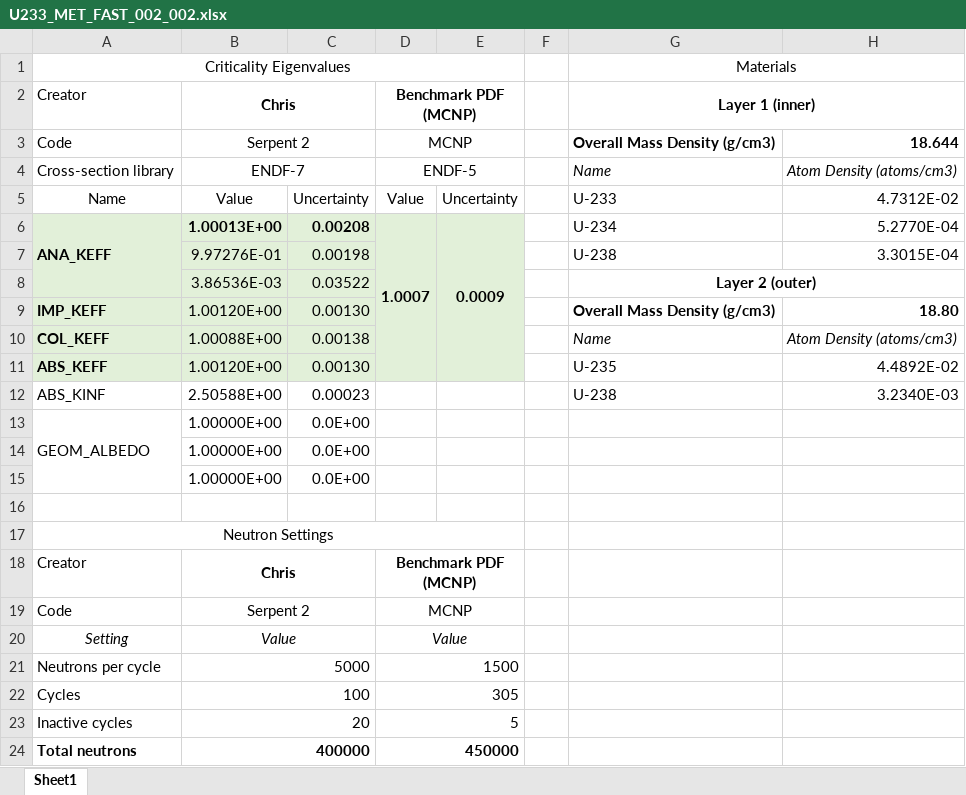
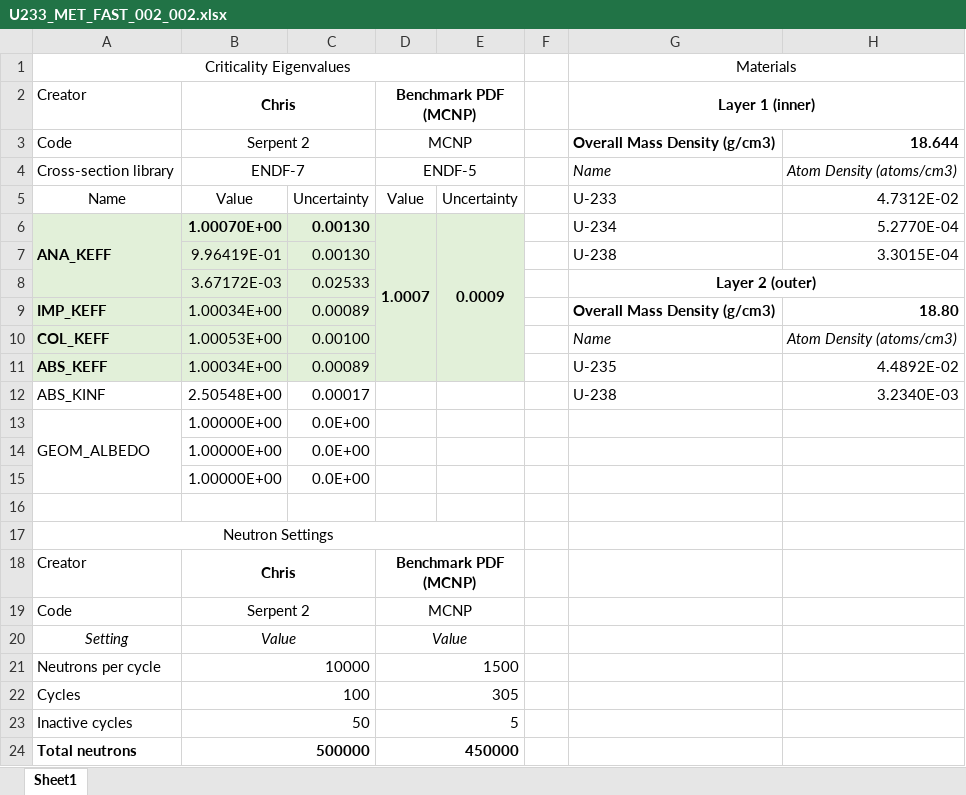
Before and after one commit to Chris8048/ML_neutronics, an Excel workbook: U233_MET_FAST_002/U233_MET_FAST_002_002/U233_MET_FAST_002_002.xlsx, sheet Sheet1, drawn as a sheet; values as stored, in another font and other column widths than the file's, no borders; charts and pictures not drawn; removed rows and columns are numbered as before the commit, all else as after; the diff names each change by its address in the sheet, - before the commit and + after, or states it on an @@ line.

```diff
--- a/U233_MET_FAST_002/U233_MET_FAST_002_002/U233_MET_FAST_002_002.xlsx (sheet Sheet1)
+++ b/U233_MET_FAST_002/U233_MET_FAST_002_002/U233_MET_FAST_002_002.xlsx (sheet Sheet1)
-B6: 1.00013E+00
+B6: 1.00070E+00
-C6: 0.00208
+C6: 0.00130
-B7: 9.97276E-01
+B7: 9.96419E-01
-C7: 0.00198
+C7: 0.00130
-row 8:  | 3.86536E-03 | 0.03522 |  |  |  | Layer 2 (outer)
+row 8:  | 3.67172E-03 | 0.02533 |  |  |  | Layer 2 (outer)
-B9: 1.00120E+00
+B9: 1.00034E+00
-C9: 0.00130
+C9: 0.00089
-B10: 1.00088E+00
+B10: 1.00053E+00
-C10: 0.00138
+C10: 0.00100
-B11: 1.00120E+00
+B11: 1.00034E+00
-C11: 0.00130
+C11: 0.00089
-B12: 2.50588E+00
+B12: 2.50548E+00
-C12: 0.00023
+C12: 0.00017
-B21: 5000
+B21: 10000
-B23: 20
+B23: 50
-B24: 400000
+B24: 500000
```
Also changed, not shown: PU_MET_FAST_005/PU_MET_FAST_005.xlsx, PU_MET_FAST_019/PU_MET_FAST_019.xlsx, 4 other files.
